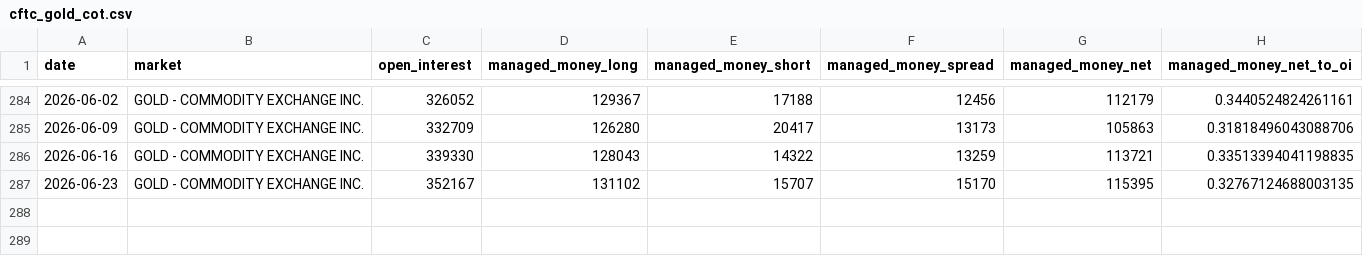
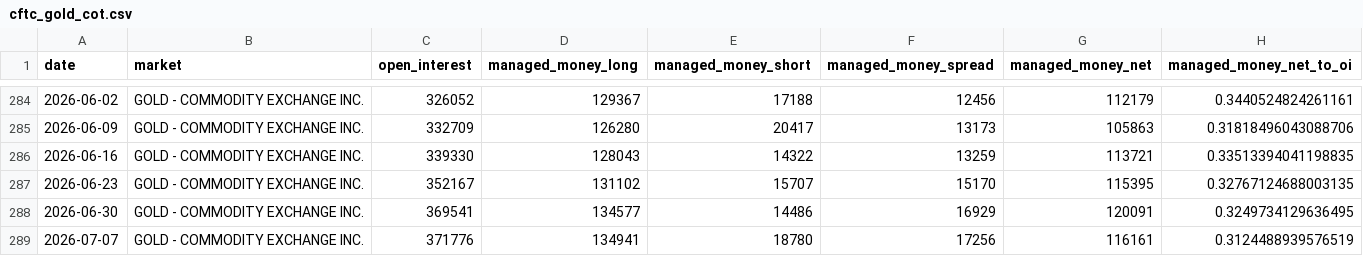
Before and after one commit to yunyunzhongpku/gold-reserves-dashboard, a CSV file: data/market/cftc_gold_cot.csv, drawn as a sheet; only a part is shown, gaps mark what is left out; the diff names each change by its address in the sheet, - before the commit and + after, or states it on an @@ line.

```diff
--- a/data/market/cftc_gold_cot.csv
+++ b/data/market/cftc_gold_cot.csv
+row 288: 2026-06-30 | GOLD - COMMODITY EXCHANGE INC. | 369541 | 134577 | 14486 | 16929 | 120091 | 0.3249734129636495
+row 289: 2026-07-07 | GOLD - COMMODITY EXCHANGE INC. | 371776 | 134941 | 18780 | 17256 | 116161 | 0.3124488939576519
```
Also changed, not shown: data/market/fred_dfii10.csv, data/market/fred_t10yie.csv, 2 other files.
